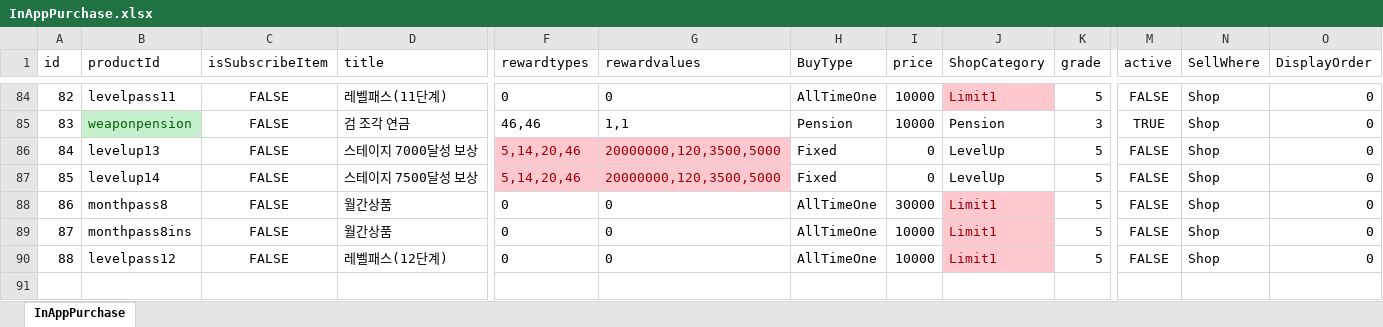
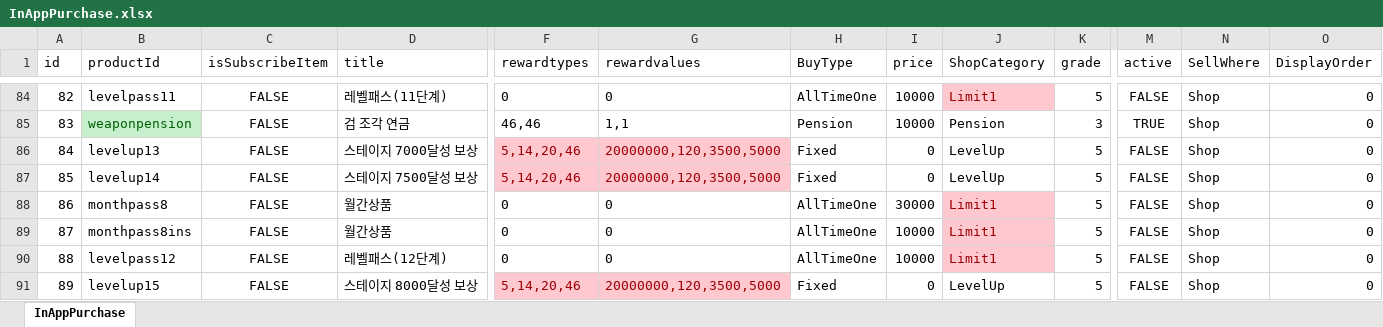
Before and after one commit to luckyzwei/Yosaki, an Excel workbook: Assets/06.Table/InAppPurchase.xlsx, sheet InAppPurchase, drawn as a sheet; only a part is shown, gaps mark what is left out; values as stored, in another font and other column widths than the file's, no borders; rows hold the shown columns only; the diff names each change by its address in the sheet, - before the commit and + after, or states it on an @@ line.

```diff
--- a/Assets/06.Table/InAppPurchase.xlsx (sheet InAppPurchase)
+++ b/Assets/06.Table/InAppPurchase.xlsx (sheet InAppPurchase)
+row 91: 89 | levelup15 | FALSE | 스테이지 8000달성 보상 | 5,14,20,46 | 20000000,120,3500,5000 | Fixed | 0 | LevelUp | 5 | FALSE | Shop | 0
```
Also changed, not shown: Assets/06.Table/GumGiTable.xlsx, Assets/06.Table/StageMap.xlsx, 54 other files.
